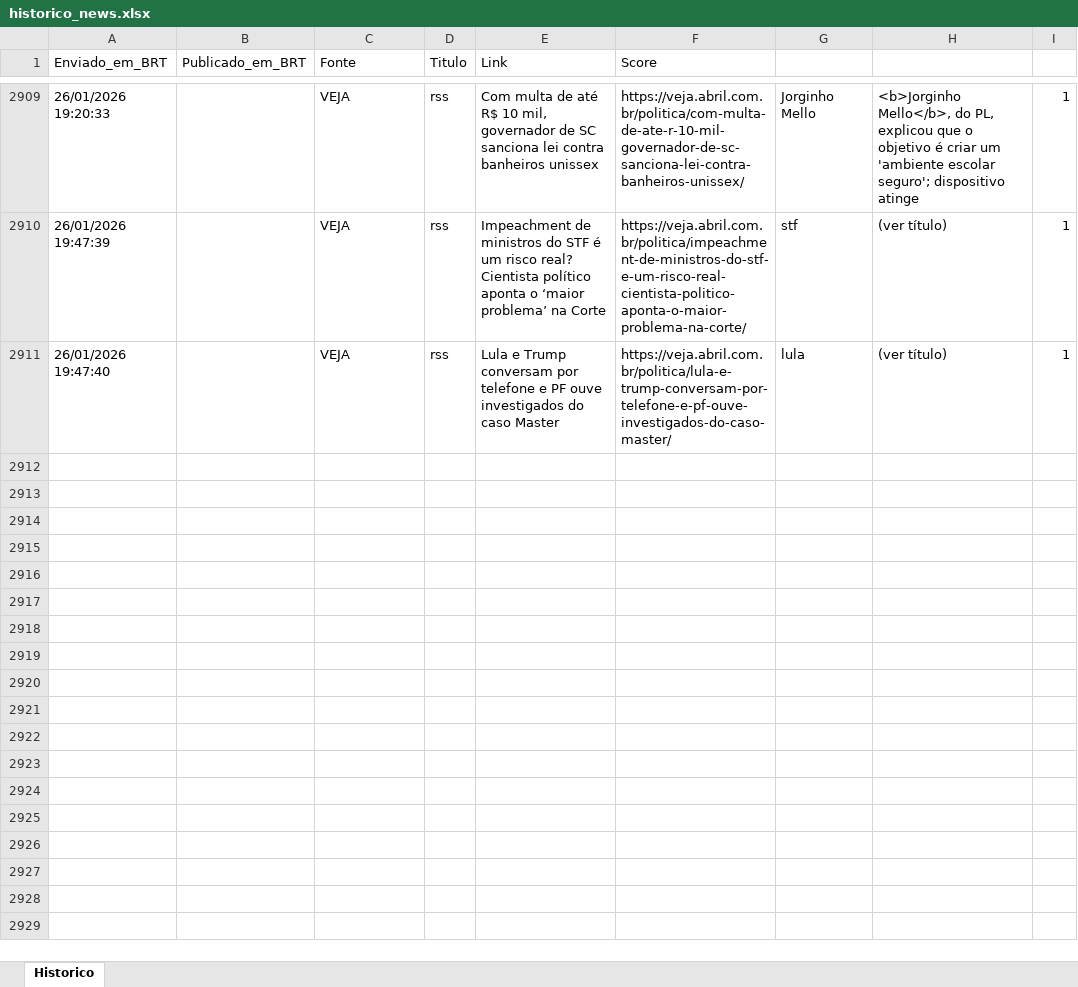
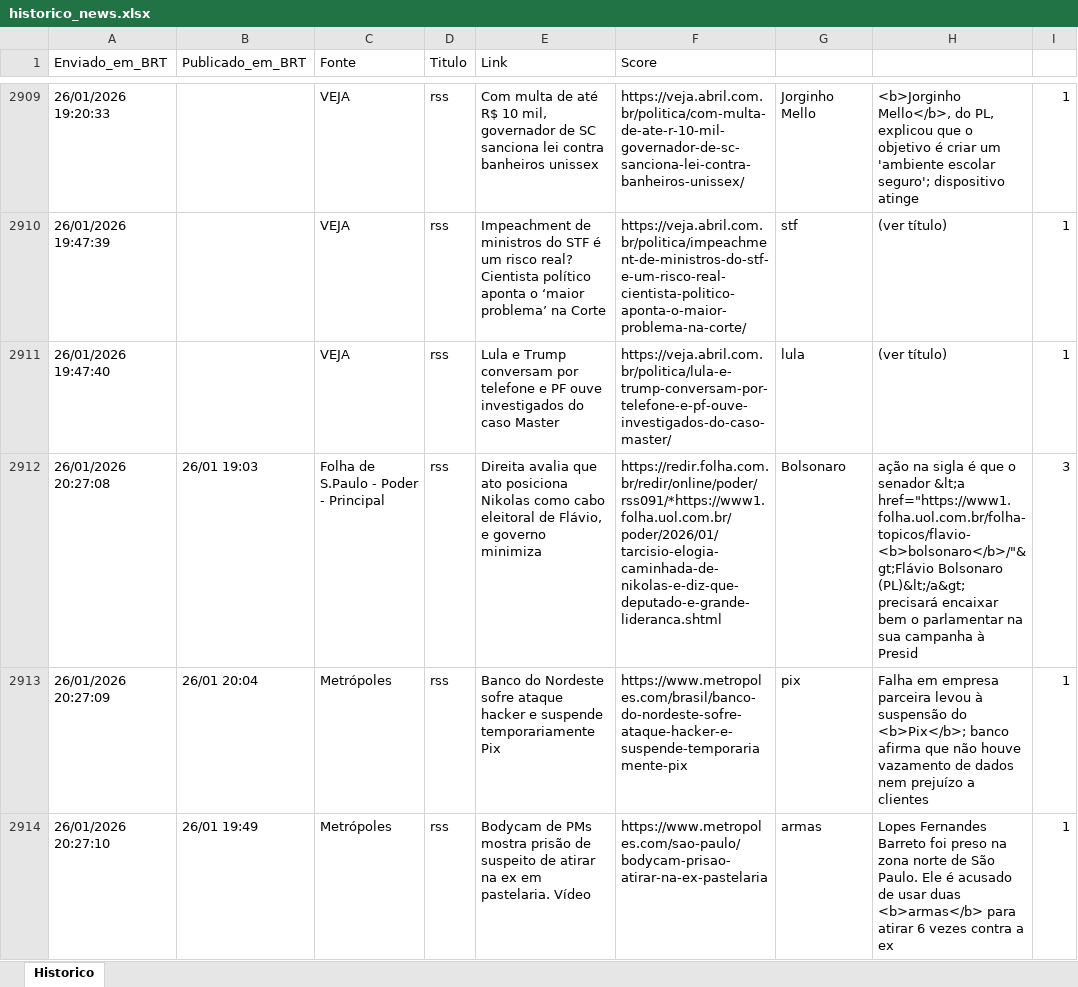
Before and after one commit to LucasPin45/ZanattaNews, an Excel workbook: historico_news.xlsx, sheet Historico, drawn as a sheet; only a part is shown, gaps mark what is left out; values as stored, in another font and other column widths than the file's, no borders; the diff names each change by its address in the sheet, - before the commit and + after, or states it on an @@ line.

```diff
--- a/historico_news.xlsx (sheet Historico)
+++ b/historico_news.xlsx (sheet Historico)
+row 2912: 26/01/2026 20:27:08 | 26/01 19:03 | Folha de S.Paulo - Poder - Principal | rss | Direita avalia que ato posiciona Nikolas como cabo eleitoral de Flávio, e governo minimiza | https://redir.folha.com.br/redir/online/poder/rss091/*https://www1.folha.uol.com.br/poder/2026/01/tarcisio-elogia-caminhada-de-nikolas-e-diz-que-deputado-e-grande-lideranca.shtml | Bolsonaro | ação na sigla é que o senador &lt;a href="https://www1.folha.uol.com.br/folha-topicos/flavio-<b>bolsonaro</b>/"&gt;Flávio Bolsonaro (PL)&lt;/a&gt; precisará encaixar bem o parlamentar na sua campanha à Presid | 3
+row 2913: 26/01/2026 20:27:09 | 26/01 20:04 | Metrópoles | rss | Banco do Nordeste sofre ataque hacker e suspende temporariamente Pix | https://www.metropoles.com/brasil/banco-do-nordeste-sofre-ataque-hacker-e-suspende-temporariamente-pix | pix | Falha em empresa parceira levou à suspensão do <b>Pix</b>; banco afirma que não houve vazamento de dados nem prejuízo a clientes | 1
+row 2914: 26/01/2026 20:27:10 | 26/01 19:49 | Metrópoles | rss | Bodycam de PMs mostra prisão de suspeito de atirar na ex em pastelaria. Vídeo | https://www.metropoles.com/sao-paulo/bodycam-prisao-atirar-na-ex-pastelaria | armas | Lopes Fernandes Barreto foi preso na zona norte de São Paulo. Ele é acusado de usar duas <b>armas</b> para atirar 6 vezes contra a ex | 1
```
Also changed, not shown: 1 other file.
